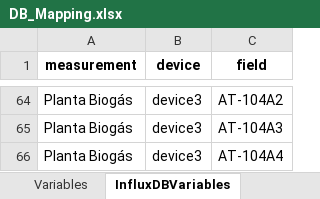
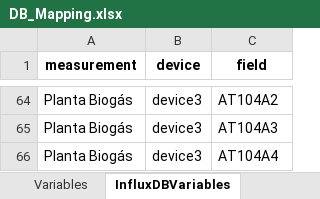
Before and after one commit to andeusse/project-cali, an Excel workbook: backend/v1.0/tools/DB_Mapping.xlsx, sheet InfluxDBVariables, drawn as a sheet; only a part is shown, gaps mark what is left out; values as stored, in another font and other column widths than the file's, no borders; the diff covers the shown part only; the diff names each change by its address in the sheet, - before the commit and + after, or states it on an @@ line.

```diff
--- a/backend/v1.0/tools/DB_Mapping.xlsx (sheet InfluxDBVariables)
+++ b/backend/v1.0/tools/DB_Mapping.xlsx (sheet InfluxDBVariables)
-C64 (field): AT-104A2
+C64 (field): AT104A2
-C65 (field): AT-104A3
+C65 (field): AT104A3
-C66 (field): AT-104A4
+C66 (field): AT104A4
```
Also changed, not shown: other rows of this sheet.
